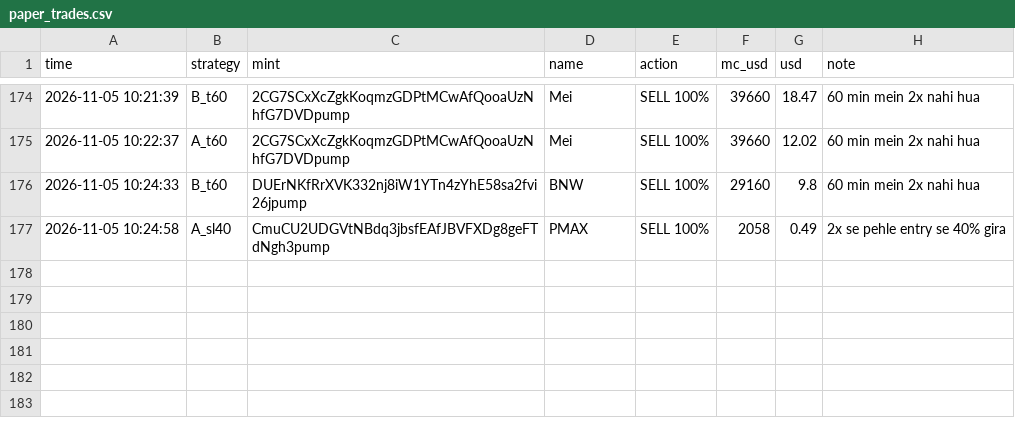
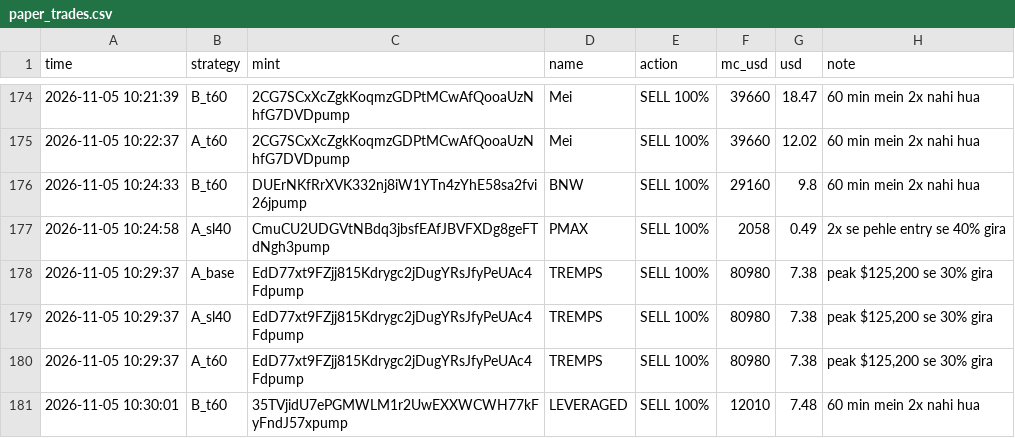
Before and after one commit to mohit1337890-rgb/pump-paper-bot, a CSV file: paper_trades.csv, drawn as a sheet; only a part is shown, gaps mark what is left out; the diff names each change by its address in the sheet, - before the commit and + after, or states it on an @@ line.

Commit message:
paper bot update 2026-11-05_10:32

```diff
--- a/paper_trades.csv
+++ b/paper_trades.csv
+row 178: 2026-11-05 10:29:37 | A_base | EdD77xt9FZjj815Kdrygc2jDugYRsJfyPeUAc4Fdpump | TREMPS | SELL 100% | 80980 | 7.38 | peak $125,200 se 30% gira
+row 179: 2026-11-05 10:29:37 | A_sl40 | EdD77xt9FZjj815Kdrygc2jDugYRsJfyPeUAc4Fdpump | TREMPS | SELL 100% | 80980 | 7.38 | peak $125,200 se 30% gira
+row 180: 2026-11-05 10:29:37 | A_t60 | EdD77xt9FZjj815Kdrygc2jDugYRsJfyPeUAc4Fdpump | TREMPS | SELL 100% | 80980 | 7.38 | peak $125,200 se 30% gira
+row 181: 2026-11-05 10:30:01 | B_t60 | 35TVjidU7ePGMWLM1r2UwEXXWCWH77kFyFndJ57xpump | LEVERAGED | SELL 100% | 12010 | 7.48 | 60 min mein 2x nahi hua
```
Also changed, not shown: 2 other files.
